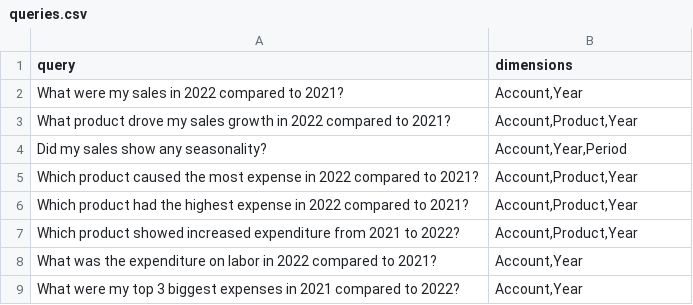
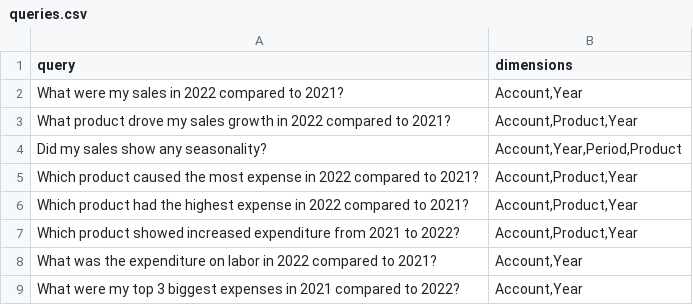
Before and after one commit to khchan/clippy-gpt, a CSV file: supabase/functions/generate-embeddings/queries.csv, drawn as a sheet; only a part is shown; the diff names each change by its address in the sheet, - before the commit and + after, or states it on an @@ line.

Commit message:
update query embedding metadata, dimension descriptions

```diff
--- a/supabase/functions/generate-embeddings/queries.csv
+++ b/supabase/functions/generate-embeddings/queries.csv
-B4 (dimensions): Account,Year,Period
+B4 (dimensions): Account,Year,Period,Product
```
Also changed, not shown: 3 other files.
